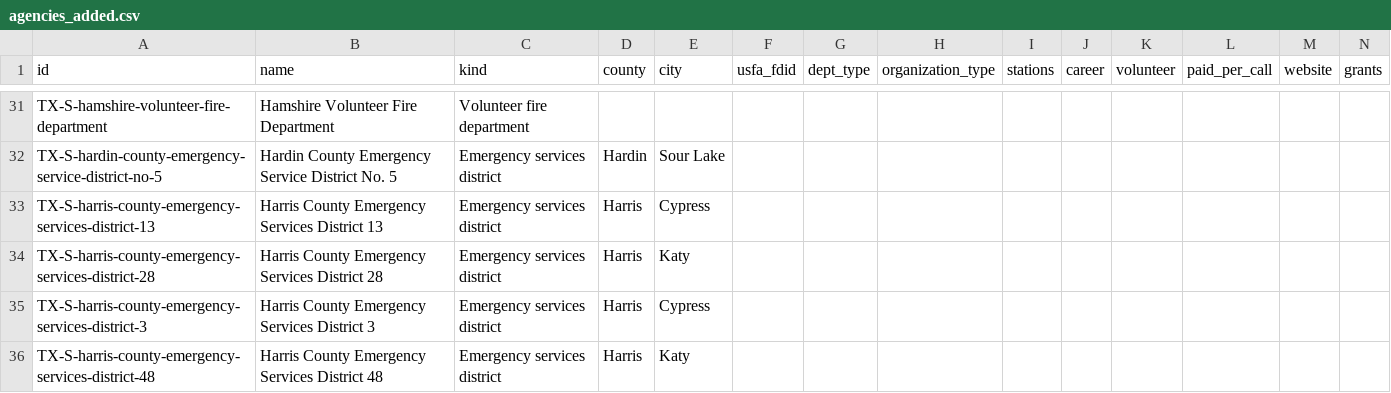
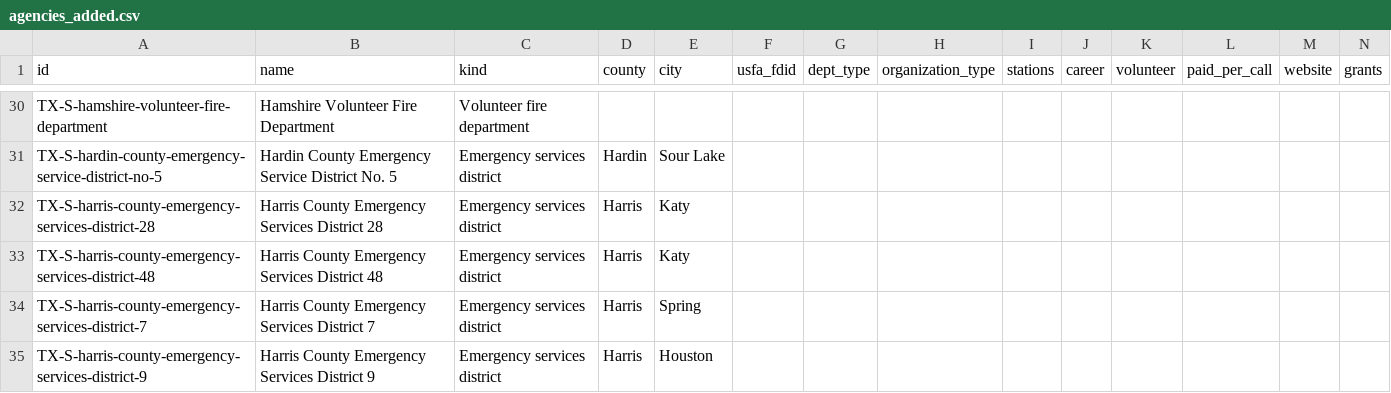
Before and after one commit to pasha594/fire-vendors, a CSV file: config/states/tx/agencies_added.csv, drawn as a sheet; only a part is shown, gaps mark what is left out; the shorter side is filled out with more unchanged rows; the diff covers the shown part only; the diff names each change by its address in the sheet, - before the commit and + after, or states it on an @@ line.

```diff
--- a/config/states/tx/agencies_added.csv
+++ b/config/states/tx/agencies_added.csv
-row 33: TX-S-harris-county-emergency-services-district-13 | Harris County Emergency Services District 13 | Emergency services district | Harris | Cypress
-row 35: TX-S-harris-county-emergency-services-district-3 | Harris County Emergency Services District 3 | Emergency services district | Harris | Cypress
```
Also changed, not shown: 6 removed rows elsewhere in this file, config/states/tx/agency_sources.csv, 11 other files.
